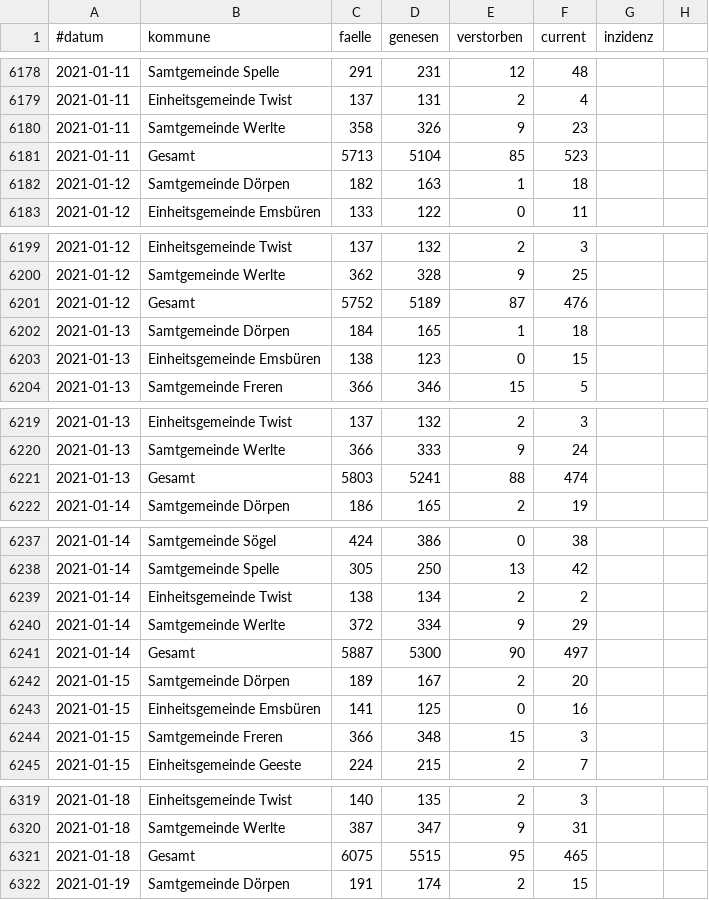
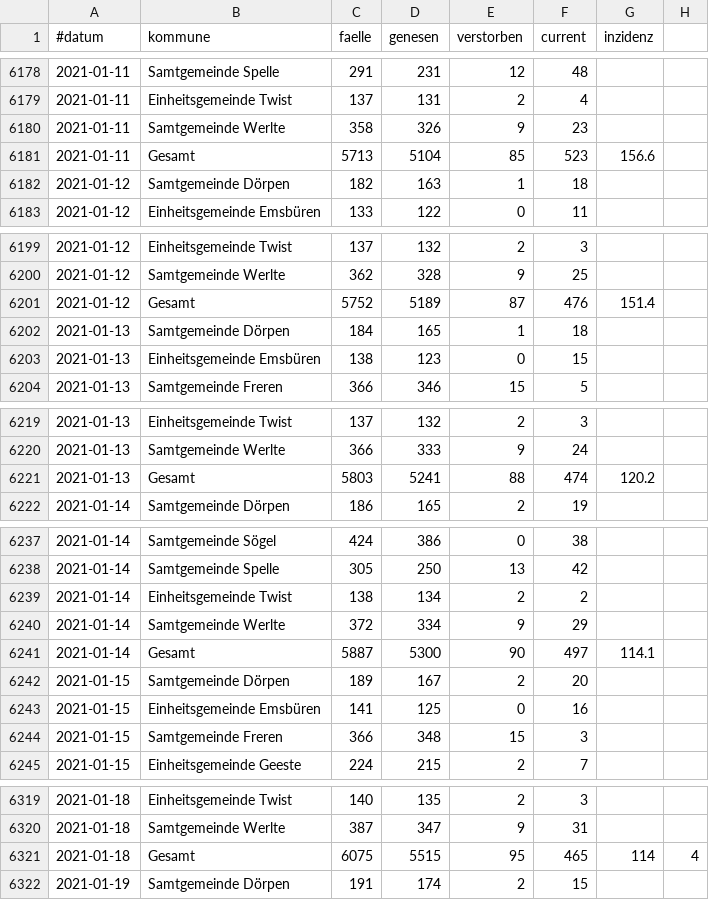
Before and after one commit to quatzli/quatzli.github.io, a CSV file: corona/zahlen_emsland.csv, drawn as a sheet; only a part is shown, gaps mark what is left out; the diff covers the shown part only.

Commit message:
added all incidence numbers until the end

```diff
--- a/corona/zahlen_emsland.csv
+++ b/corona/zahlen_emsland.csv
@@ -6180,3 +6180,3 @@
 2021-01-11,Samtgemeinde Werlte,358,326,9,23
-2021-01-11,Gesamt,5713,5104,85,523
+2021-01-11,Gesamt,5713,5104,85,523,156.6
 2021-01-12,Samtgemeinde Dörpen,182,163,1,18
@@ -6200,3 +6200,3 @@
 2021-01-12,Samtgemeinde Werlte,362,328,9,25
-2021-01-12,Gesamt,5752,5189,87,476
+2021-01-12,Gesamt,5752,5189,87,476,151.4
 2021-01-13,Samtgemeinde Dörpen,184,165,1,18
@@ -6220,3 +6220,3 @@
 2021-01-13,Samtgemeinde Werlte,366,333,9,24
-2021-01-13,Gesamt,5803,5241,88,474
+2021-01-13,Gesamt,5803,5241,88,474,120.2
 2021-01-14,Samtgemeinde Dörpen,186,165,2,19
@@ -6240,3 +6240,3 @@
 2021-01-14,Samtgemeinde Werlte,372,334,9,29
-2021-01-14,Gesamt,5887,5300,90,497
+2021-01-14,Gesamt,5887,5300,90,497,114.1
 2021-01-15,Samtgemeinde Dörpen,189,167,2,20
@@ -6320,3 +6320,3 @@
 2021-01-18,Samtgemeinde Werlte,387,347,9,31
-2021-01-18,Gesamt,6075,5515,95,465
+2021-01-18,Gesamt,6075,5515,95,465,114,4
 2021-01-19,Samtgemeinde Dörpen,191,174,2,15
```
Also changed, not shown: 194 edited cells elsewhere in this file.
